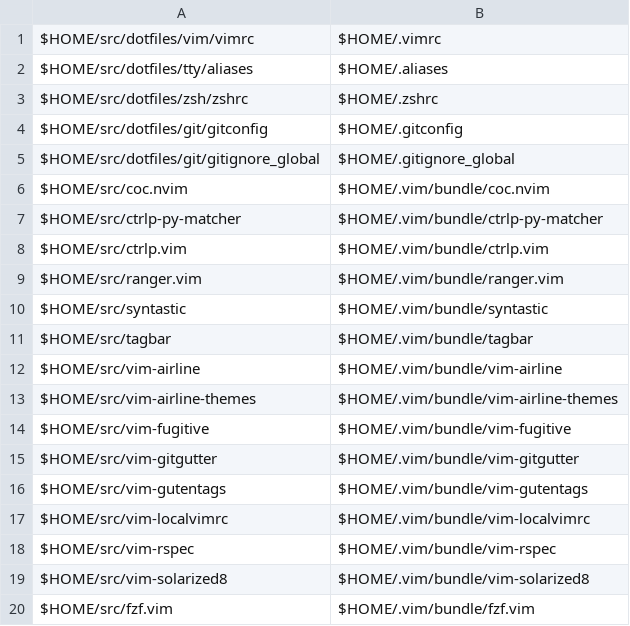
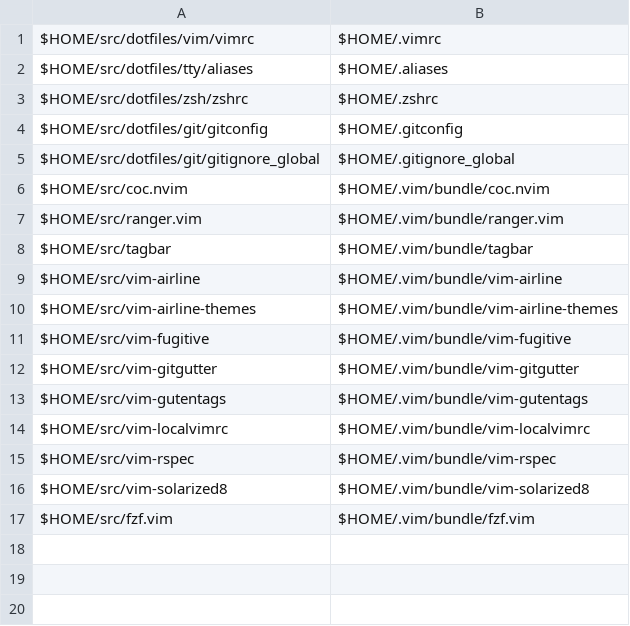
Before and after one commit to benjaminsattler/bootstrap, a CSV file: data/filelinks.csv, drawn as a sheet.

```diff
--- a/data/filelinks.csv
+++ b/data/filelinks.csv
@@ -6,6 +6,3 @@ $HOME/src/dotfiles/git/gitignore_global,$HOME/.gitignore_global,,,,
 $HOME/src/coc.nvim,$HOME/.vim/bundle/coc.nvim,,,,
-$HOME/src/ctrlp-py-matcher,$HOME/.vim/bundle/ctrlp-py-matcher,,,,
-$HOME/src/ctrlp.vim,$HOME/.vim/bundle/ctrlp.vim,,,,
 $HOME/src/ranger.vim,$HOME/.vim/bundle/ranger.vim,,,,
-$HOME/src/syntastic,$HOME/.vim/bundle/syntastic,,,,
 $HOME/src/tagbar,$HOME/.vim/bundle/tagbar,,,,
```
Also changed, not shown: data/brew.csv, data/repos.csv.
